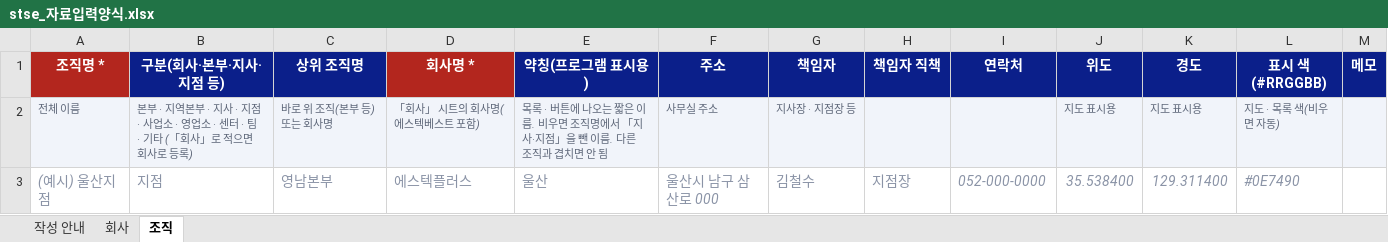
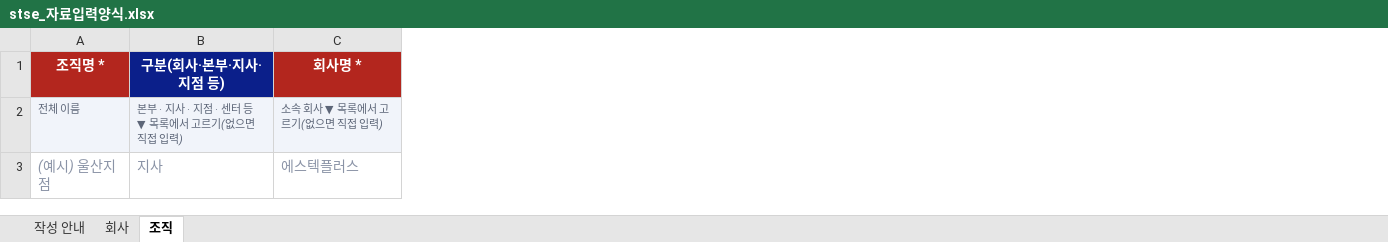
Before and after one commit to sadness500-boop/S-Tec-Operations-and-Sales-Integrated-Management-System, an Excel workbook: forms/stse_자료입력양식.xlsx, sheet 조직, drawn as a sheet; values as stored, in another font and other column widths than the file's, no borders; removed rows and columns are numbered as before the commit, all else as after; the diff names each change by its address in the sheet, - before the commit and + after, or states it on an @@ line.

```diff
--- a/forms/stse_자료입력양식.xlsx (sheet 조직)
+++ b/forms/stse_자료입력양식.xlsx (sheet 조직)
-column C (상위 조직명), rows 2-3: 바로 위 조직(본부 등) 또는 회사명 | 영남본부
-column E (약칭(프로그램 표시용)), rows 2-3: 목록 · 버튼에 나오는 짧은 이름. 비우면 조직명에서 「지사·지점」을 뺀 이름. 다른 조직과 겹치면 안 됨 | 울산
-column F (주소), rows 2-3: 사무실 주소 | 울산시 남구 삼산로 000
-column G (책임자), rows 2-3: 지사장 · 지점장 등 | 김철수
-column H (책임자 직책), row 3: 지점장
-column I (연락처), row 3: 052-000-0000
-column J (위도), rows 2-3: 지도 표시용 | 35.538400
-column K (경도), rows 2-3: 지도 표시용 | 129.311400
-column L (표시 색(#RRGGBB)), rows 2-3: 지도 · 목록 색(비우면 자동) | #0E7490
-column M (메모), empty
-B2 (구분(회사·본부·지사·지점 등)): …부 · 지역본부 · 지사 · 지점 · 사업소 · 영업소 · 센터 · 팀 · 기타 (「회사」로 적으면 회사로 등록)
+B2 (구분(회사·본부·지사·지점 등)): …부 · 지사 · 지점 · 센터 등 ▼ 목록에서 고르기(없으면 직접 입력)
-C2 (회사명 *): 「회사」 시트의 회사명(에스텍베스트 포함)
+C2 (회사명 *): 소속 회사 ▼ 목록에서 고르기(없으면 직접 입력)
-B3 (구분(회사·본부·지사·지점 등)): 지점
+B3 (구분(회사·본부·지사·지점 등)): 지사
```
Also changed, not shown: sheet 회사, sheet 작성 안내, forms/ams_자료입력양식.xlsx, forms/stim_자료입력양식.xlsx, 29 other files.
